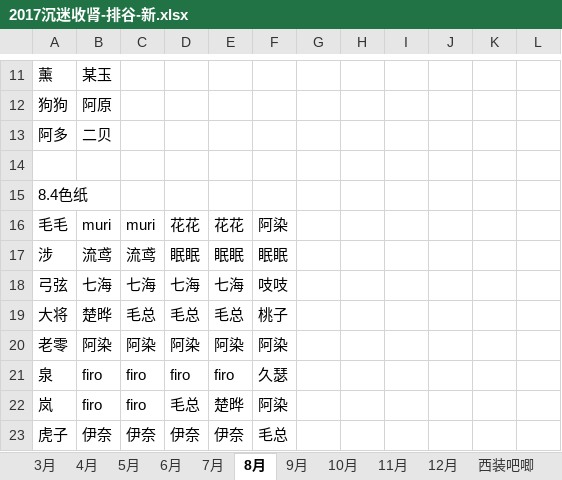
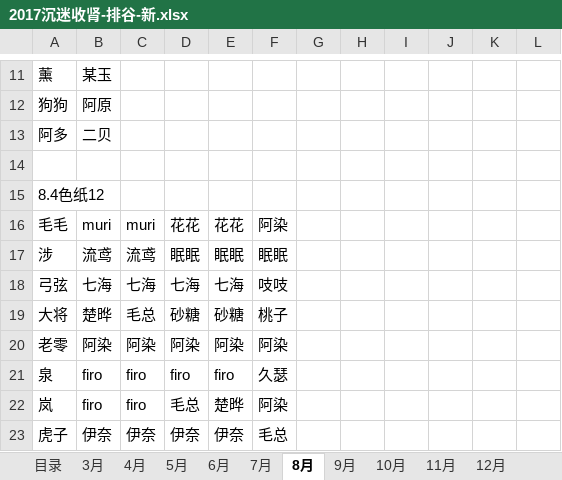
Before and after one commit to yaoranzjy/test, an Excel workbook: 2017沉迷收肾-排谷-新.xlsx, sheet 8月, drawn as a sheet; only a part is shown, gaps mark what is left out; values as stored, in another font and other column widths than the file's, no borders; the diff names each change by its address in the sheet, - before the commit and + after, or states it on an @@ line.

```diff
--- a/2017沉迷收肾-排谷-新.xlsx (sheet 8月)
+++ b/2017沉迷收肾-排谷-新.xlsx (sheet 8月)
+sheet tab: 目录
-A15: 8.4色纸
+A15: 8.4色纸12
-D19: 毛总
+D19: 砂糖
-E19: 毛总
+E19: 砂糖
```
Also changed, not shown: sheet 7月, sheet 10月, sheet 4月, sheet 12月, sheet 3月, 2018年前发货表.xlsx, 2018沉迷收肾-排谷.xlsx.
